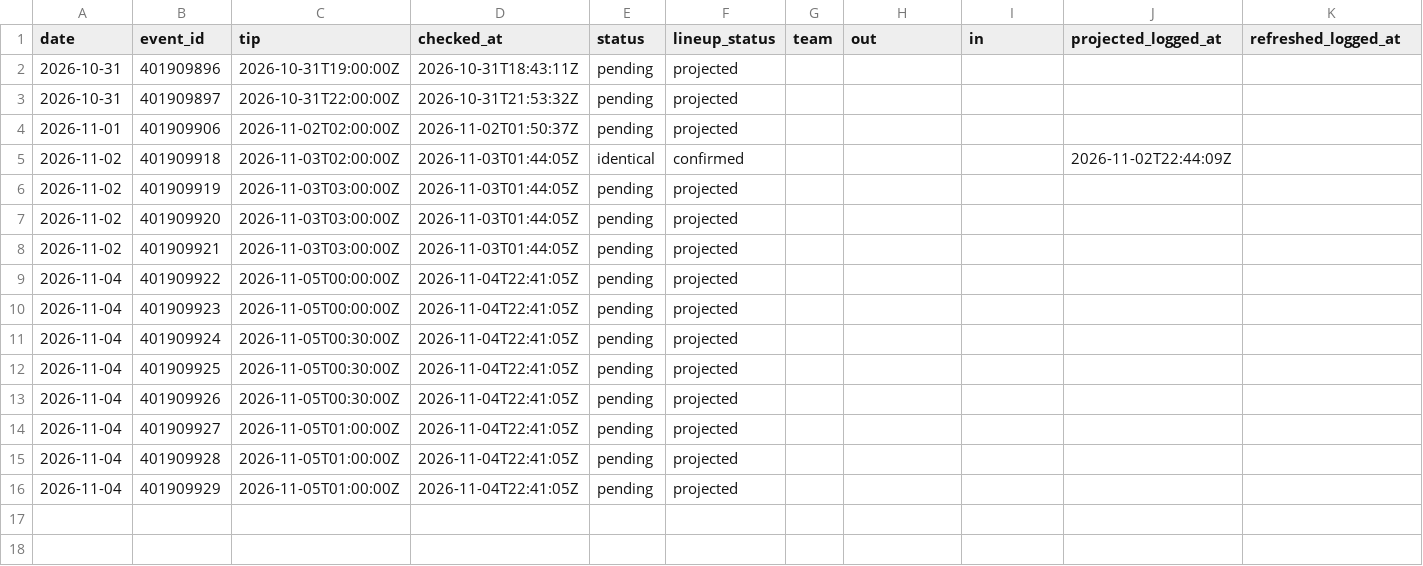
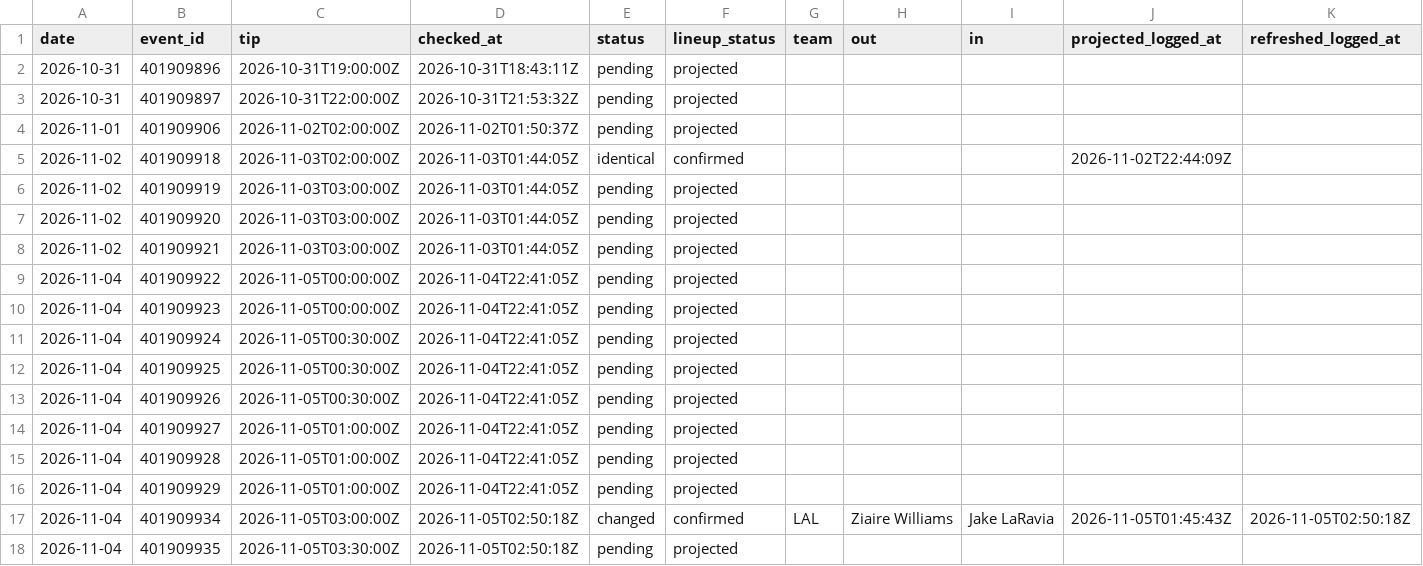
Before and after one commit to macassvic-cmd/arc-lab, a CSV file: data/first_basket_lineups.csv, drawn as a sheet; only a part is shown; rows hold the shown columns only; the diff names each change by its address in the sheet, - before the commit and + after, or states it on an @@ line.

```diff
--- a/data/first_basket_lineups.csv
+++ b/data/first_basket_lineups.csv
+row 17: 2026-11-04 | 401909934 | 2026-11-05T03:00:00Z | 2026-11-05T02:50:18Z | changed | confirmed | LAL | Ziaire Williams | Jake LaRavia | 2026-11-05T01:45:43Z | 2026-11-05T02:50:18Z
+row 18: 2026-11-04 | 401909935 | 2026-11-05T03:30:00Z | 2026-11-05T02:50:18Z | pending | projected
```
Also changed, not shown: data/first_basket_log.csv, data/first_basket_method_log.csv, 8 other files.
